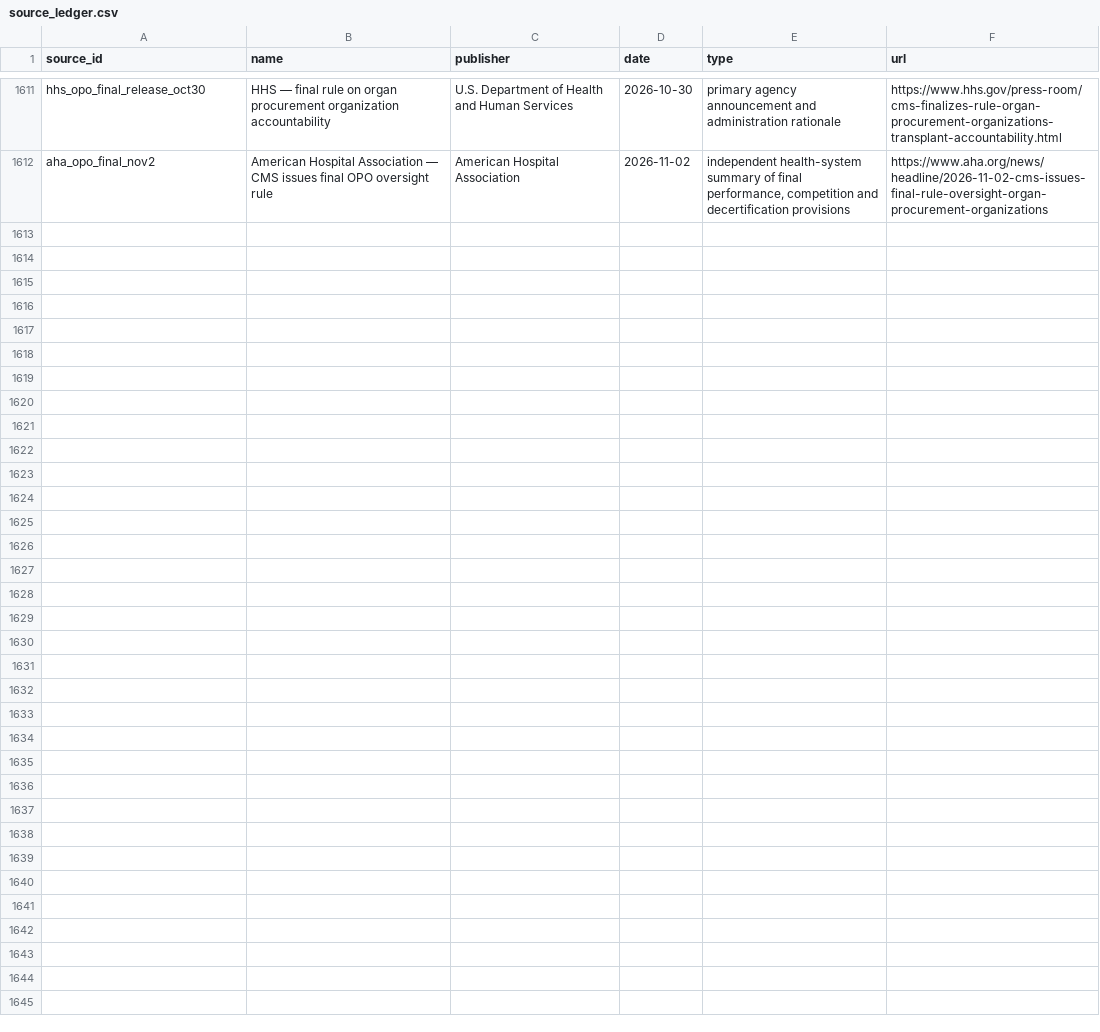
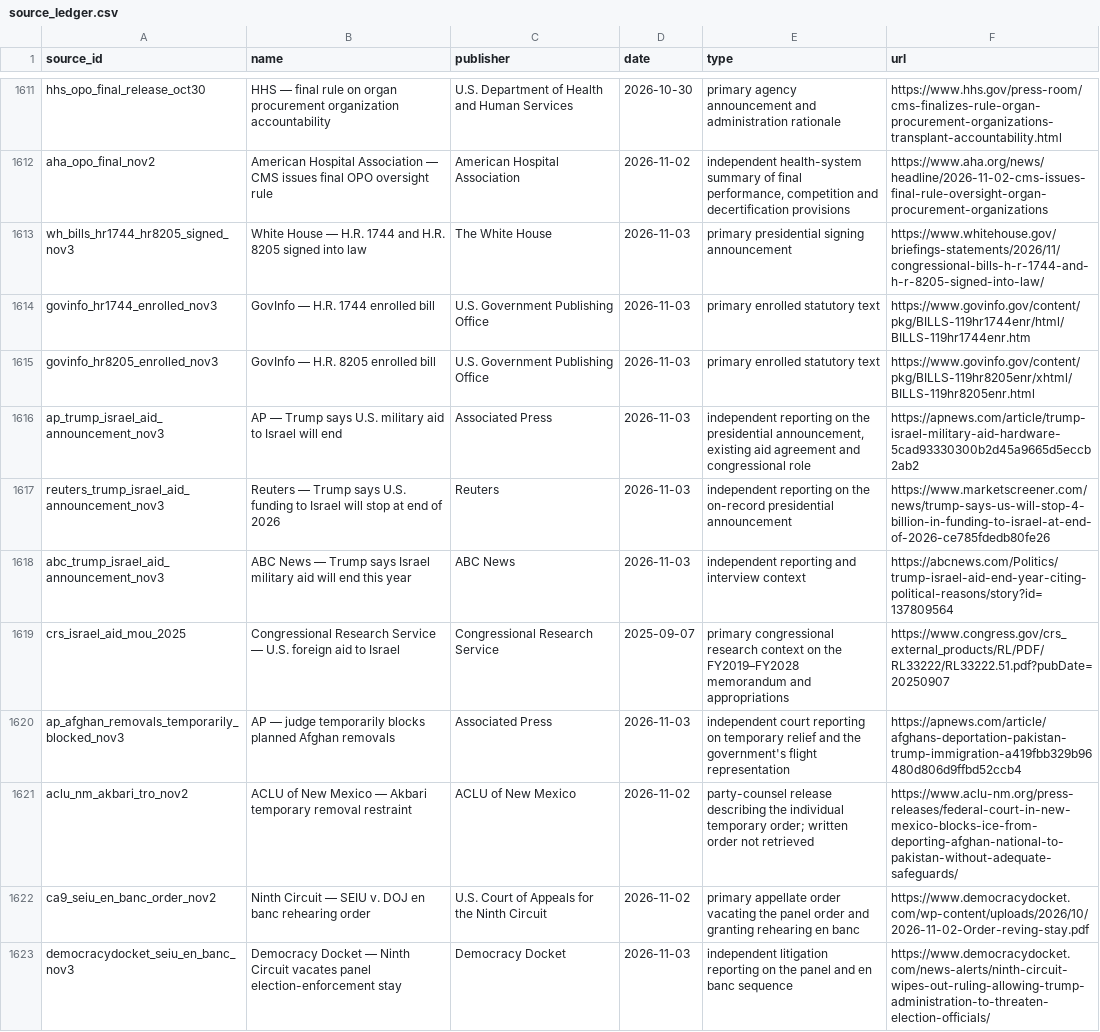
Before and after one commit to PauseBeforeHarmProtocol/the-record, a CSV file: data/source_ledger.csv, drawn as a sheet; only a part is shown, gaps mark what is left out; the diff names each change by its address in the sheet, - before the commit and + after, or states it on an @@ line.

Commit message:
Maintain The Record: accepted release 10.218.0

```diff
--- a/data/source_ledger.csv
+++ b/data/source_ledger.csv
+row 1613: wh_bills_hr1744_hr8205_signed_nov3 | White House — H.R. 1744 and H.R. 8205 signed into law | The White House | 2026-11-03 | primary presidential signing announcement | https://www.whitehouse.gov/briefings-statements/2026/11/congressional-bills-h-r-1744-and-h-r-8205-signed-into-law/
+row 1614: govinfo_hr1744_enrolled_nov3 | GovInfo — H.R. 1744 enrolled bill | U.S. Government Publishing Office | 2026-11-03 | primary enrolled statutory text | https://www.govinfo.gov/content/pkg/BILLS-119hr1744enr/html/BILLS-119hr1744enr.htm
+row 1615: govinfo_hr8205_enrolled_nov3 | GovInfo — H.R. 8205 enrolled bill | U.S. Government Publishing Office | 2026-11-03 | primary enrolled statutory text | https://www.govinfo.gov/content/pkg/BILLS-119hr8205enr/xhtml/BILLS-119hr8205enr.html
+row 1616: ap_trump_israel_aid_announcement_nov3 | AP — Trump says U.S. military aid to Israel will end | Associated Press | 2026-11-03 | independent reporting on the presidential announcement, existing aid agreement and congressional role | https://apnews.com/article/trump-israel-military-aid-hardware-5cad93330300b2d45a9665d5eccb2ab2
+row 1617: reuters_trump_israel_aid_announcement_nov3 | Reuters — Trump says U.S. funding to Israel will stop at end of 2026 | Reuters | 2026-11-03 | independent reporting on the on-record presidential announcement | https://www.marketscreener.com/news/trump-says-us-will-stop-4-billion-in-funding-to-israel-at-end-of-2026-ce785fdedb80fe26
+row 1618: abc_trump_israel_aid_announcement_nov3 | ABC News — Trump says Israel military aid will end this year | ABC News | 2026-11-03 | independent reporting and interview context | https://abcnews.com/Politics/trump-israel-aid-end-year-citing-political-reasons/story?id=137809564
+row 1619: crs_israel_aid_mou_2025 | Congressional Research Service — U.S. foreign aid to Israel | Congressional Research Service | 2025-09-07 | primary congressional research context on the FY2019–FY2028 memorandum and appropriations | https://www.congress.gov/crs_external_products/RL/PDF/RL33222/RL33222.51.pdf?pubDate=20250907
+row 1620: ap_afghan_removals_temporarily_blocked_nov3 | AP — judge temporarily blocks planned Afghan removals | Associated Press | 2026-11-03 | independent court reporting on temporary relief and the government's flight representation | https://apnews.com/article/afghans-deportation-pakistan-trump-immigration-a419fbb329b96480d806d9ffbd52ccb4
+row 1621: aclu_nm_akbari_tro_nov2 | ACLU of New Mexico — Akbari temporary removal restraint | ACLU of New Mexico | 2026-11-02 | party-counsel release describing the individual temporary order; written order not retrieved | https://www.aclu-nm.org/press-releases/federal-court-in-new-mexico-blocks-ice-from-deporting-afghan-national-to-pakistan-without-adequate-safeguards/
+row 1622: ca9_seiu_en_banc_order_nov2 | Ninth Circuit — SEIU v. DOJ en banc rehearing order | U.S. Court of Appeals for the Ninth Circuit | 2026-11-02 | primary appellate order vacating the panel order and granting rehearing en banc | https://www.democracydocket.com/wp-content/uploads/2026/10/2026-11-02-Order-reving-stay.pdf
+row 1623: democracydocket_seiu_en_banc_nov3 | Democracy Docket — Ninth Circuit vacates panel election-enforcement stay | Democracy Docket | 2026-11-03 | independent litigation reporting on the panel and en banc sequence | https://www.democracydocket.com/news-alerts/ninth-circuit-wipes-out-ruling-allowing-trump-administration-to-threaten-election-officials/
```
Also changed, not shown: 40 other files.
